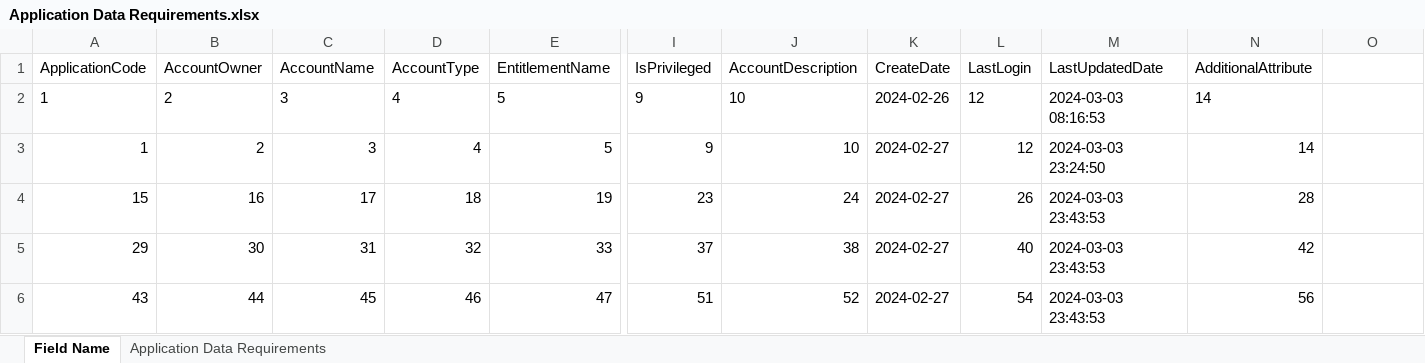
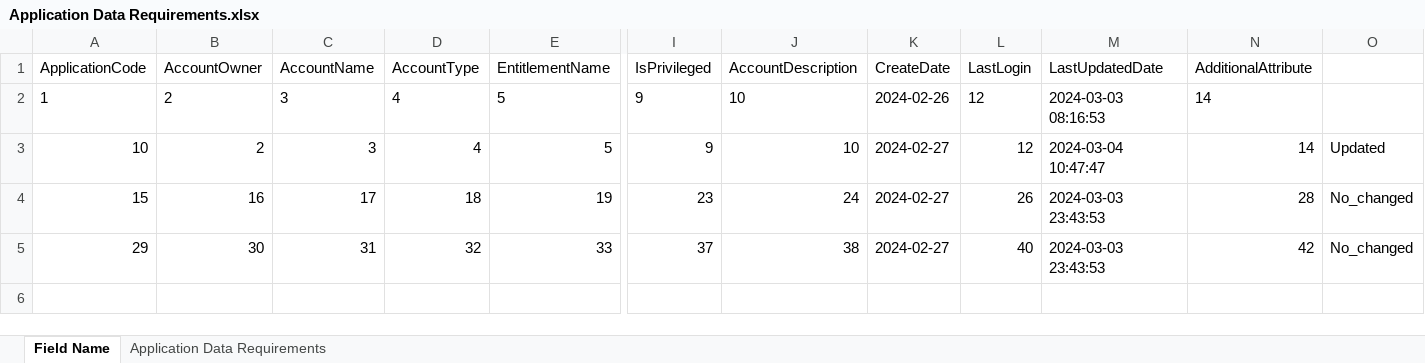
Before and after one commit to TaakJ/convert_files, an Excel workbook: export/Application Data Requirements.xlsx, sheet Field Name, drawn as a sheet; only a part is shown, gaps mark what is left out; values as stored, in another font and other column widths than the file's, no borders; rows hold the shown columns only; the diff names each change by its address in the sheet, - before the commit and + after, or states it on an @@ line.

```diff
--- a/export/Application Data Requirements.xlsx (sheet Field Name)
+++ b/export/Application Data Requirements.xlsx (sheet Field Name)
-A3 (ApplicationCode): 1
+A3 (ApplicationCode): 10
-M3 (LastUpdatedDate): 2024-03-03 23:24:50
+M3 (LastUpdatedDate): 2024-03-04 10:47:47
-O3: (empty)
+O3: Updated
-O4:O5: (empty)
+O4:O5: No_changed
-row 6: 43 | 44 | 45 | 46 | 47 | 51 | 52 | 2024-02-27 | 54 | 2024-03-03 23:43:53 | 56
```
Also changed, not shown: 3 other files.
